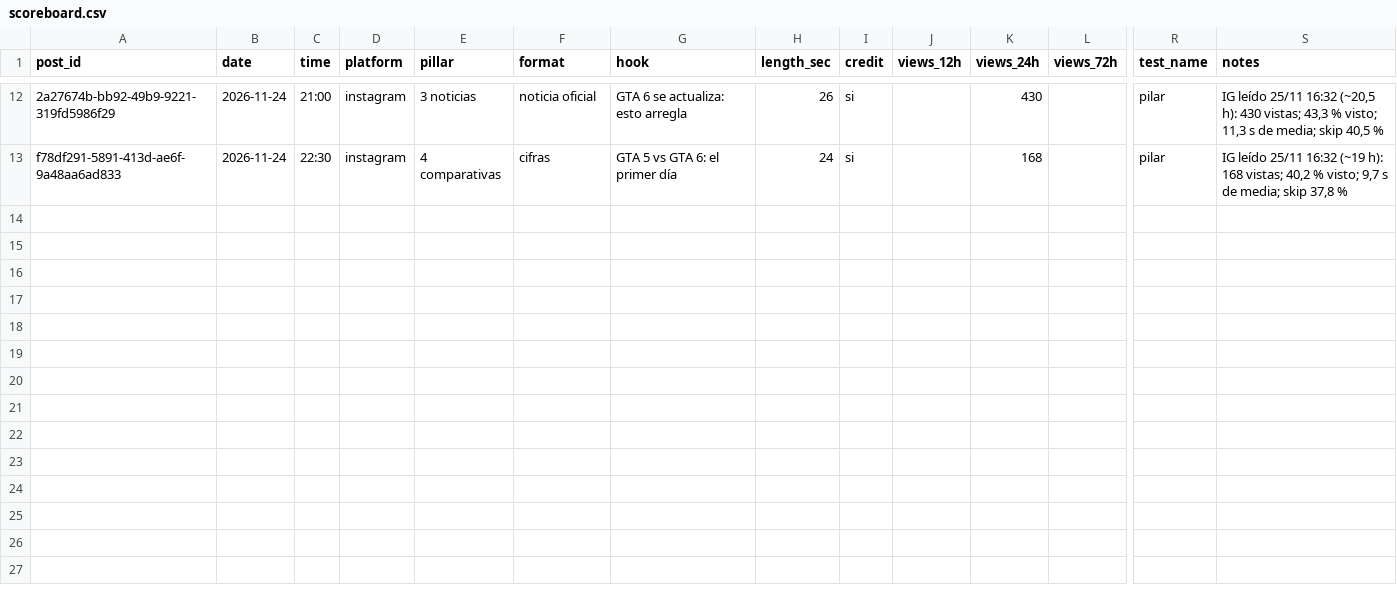
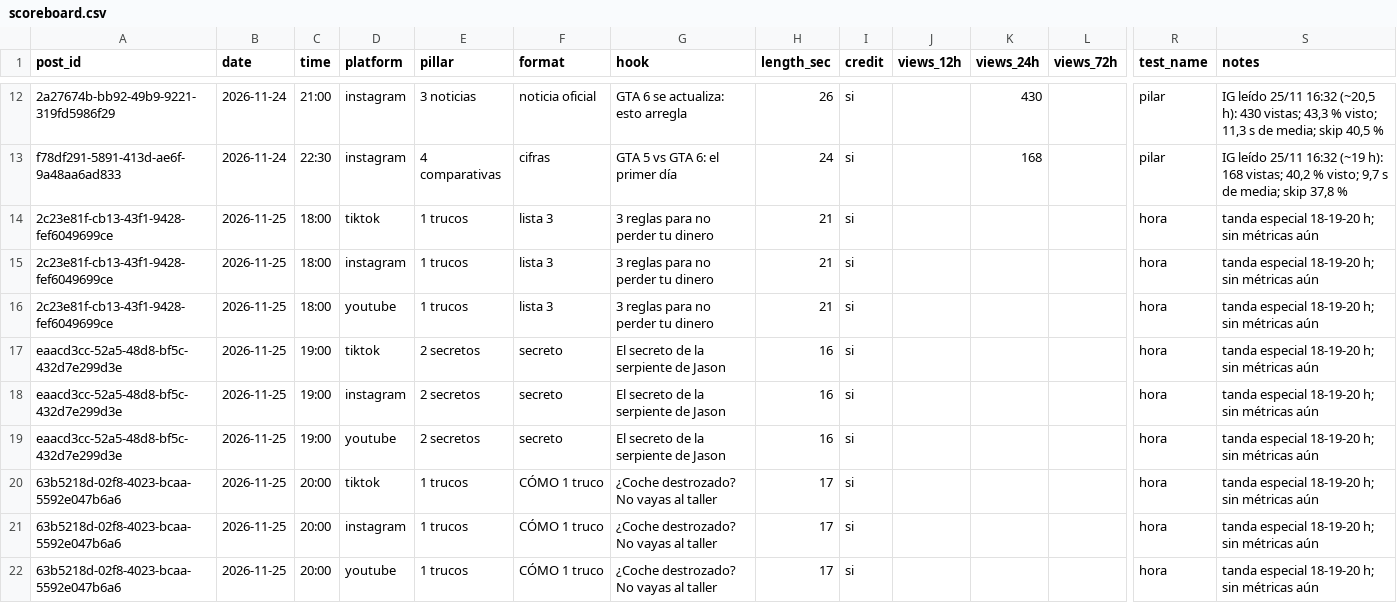
Before and after one commit to marcolopezmunoz2005-art/gta6aldia-media, a CSV file: state/scoreboard.csv, drawn as a sheet; only a part is shown, gaps mark what is left out; rows hold the shown columns only; the diff names each change by its address in the sheet, - before the commit and + after, or states it on an @@ line.

```diff
--- a/state/scoreboard.csv
+++ b/state/scoreboard.csv
+row 14: 2c23e81f-cb13-43f1-9428-fef6049699ce | 2026-11-25 | 18:00 | tiktok | 1 trucos | lista 3 | 3 reglas para no perder tu dinero | 21 | si |  |  |  | hora | tanda especial 18-19-20 h; sin métricas aún
+row 15: 2c23e81f-cb13-43f1-9428-fef6049699ce | 2026-11-25 | 18:00 | instagram | 1 trucos | lista 3 | 3 reglas para no perder tu dinero | 21 | si |  |  |  | hora | tanda especial 18-19-20 h; sin métricas aún
+row 16: 2c23e81f-cb13-43f1-9428-fef6049699ce | 2026-11-25 | 18:00 | youtube | 1 trucos | lista 3 | 3 reglas para no perder tu dinero | 21 | si |  |  |  | hora | tanda especial 18-19-20 h; sin métricas aún
+row 17: eaacd3cc-52a5-48d8-bf5c-432d7e299d3e | 2026-11-25 | 19:00 | tiktok | 2 secretos | secreto | El secreto de la serpiente de Jason | 16 | si |  |  |  | hora | tanda especial 18-19-20 h; sin métricas aún
+row 18: eaacd3cc-52a5-48d8-bf5c-432d7e299d3e | 2026-11-25 | 19:00 | instagram | 2 secretos | secreto | El secreto de la serpiente de Jason | 16 | si |  |  |  | hora | tanda especial 18-19-20 h; sin métricas aún
+row 19: eaacd3cc-52a5-48d8-bf5c-432d7e299d3e | 2026-11-25 | 19:00 | youtube | 2 secretos | secreto | El secreto de la serpiente de Jason | 16 | si |  |  |  | hora | tanda especial 18-19-20 h; sin métricas aún
+row 20: 63b5218d-02f8-4023-bcaa-5592e047b6a6 | 2026-11-25 | 20:00 | tiktok | 1 trucos | CÓMO 1 truco | ¿Coche destrozado? No vayas al taller | 17 | si |  |  |  | hora | tanda especial 18-19-20 h; sin métricas aún
+row 21: 63b5218d-02f8-4023-bcaa-5592e047b6a6 | 2026-11-25 | 20:00 | instagram | 1 trucos | CÓMO 1 truco | ¿Coche destrozado? No vayas al taller | 17 | si |  |  |  | hora | tanda especial 18-19-20 h; sin métricas aún
+row 22: 63b5218d-02f8-4023-bcaa-5592e047b6a6 | 2026-11-25 | 20:00 | youtube | 1 trucos | CÓMO 1 truco | ¿Coche destrozado? No vayas al taller | 17 | si |  |  |  | hora | tanda especial 18-19-20 h; sin métricas aún
```
Also changed, not shown: 2 other files.
